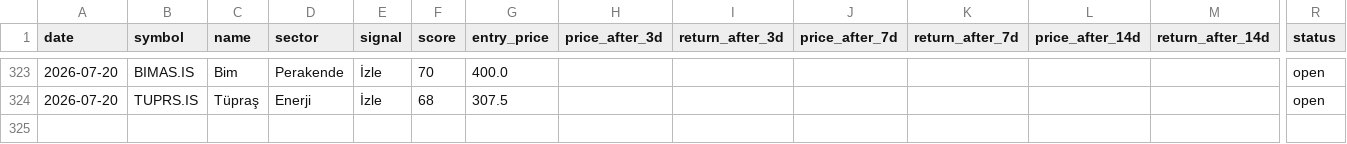
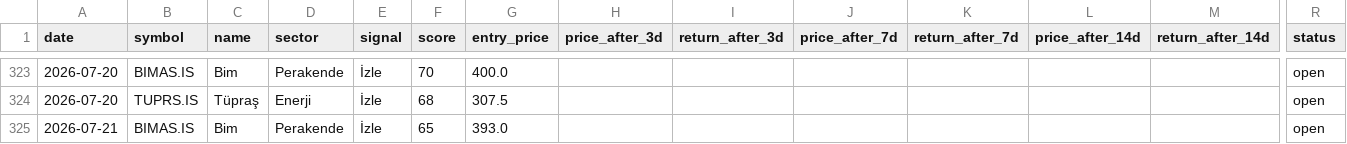
Before and after one commit to semreerol/BistTraderBot, a CSV file: data/signals_history.csv, drawn as a sheet; only a part is shown, gaps mark what is left out; rows hold the shown columns only; the diff names each change by its address in the sheet, - before the commit and + after, or states it on an @@ line.

```diff
--- a/data/signals_history.csv
+++ b/data/signals_history.csv
+row 325: 2026-07-21 | BIMAS.IS | Bim | Perakende | İzle | 65 | 393.0 |  |  |  |  |  |  | open
```
